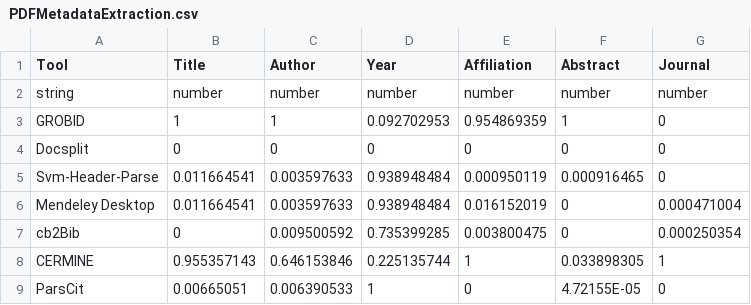
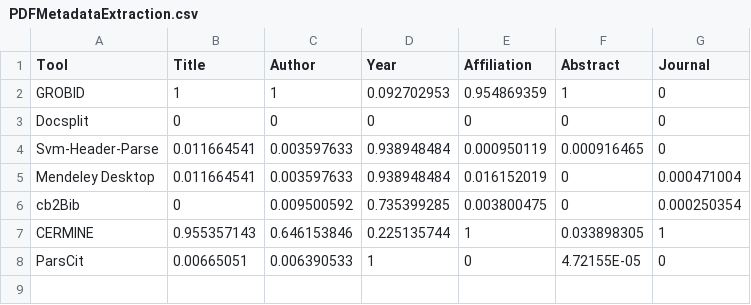
Before and after one commit to kanishk2509/super-waddle, a CSV file: PDFMetadataExtraction.csv, drawn as a sheet; the diff names each change by its address in the sheet, - before the commit and + after, or states it on an @@ line.

Commit message:
Update PDFMetadataExtraction.csv

```diff
--- a/PDFMetadataExtraction.csv
+++ b/PDFMetadataExtraction.csv
-row 2: string | number | number | number | number | number | number
```
